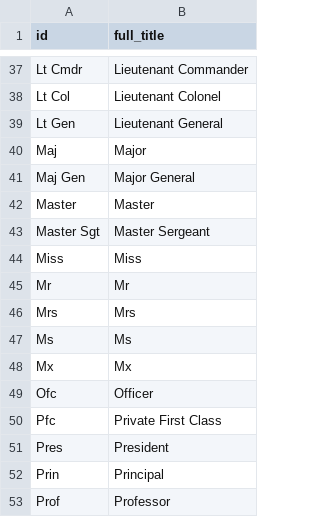
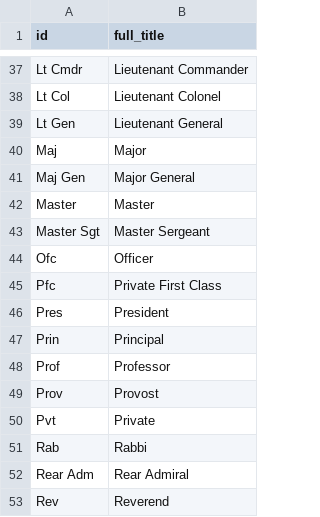
Before and after one commit to caufieldjh-in-space/mug, a TSV file: mug/resources/prenom_titles.tsv, drawn as a sheet; only a part is shown, gaps mark what is left out; the shorter side is filled out with more unchanged rows.

```diff
--- a/mug/resources/prenom_titles.tsv
+++ b/mug/resources/prenom_titles.tsv
@@ -43,7 +43,2 @@ Master	Master
 Master Sgt	Master Sergeant
-Miss	Miss
-Mr	Mr
-Mrs	Mrs
-Ms	Ms
-Mx	Mx
 Ofc	Officer
```
Also changed, not shown: 1 other file.
